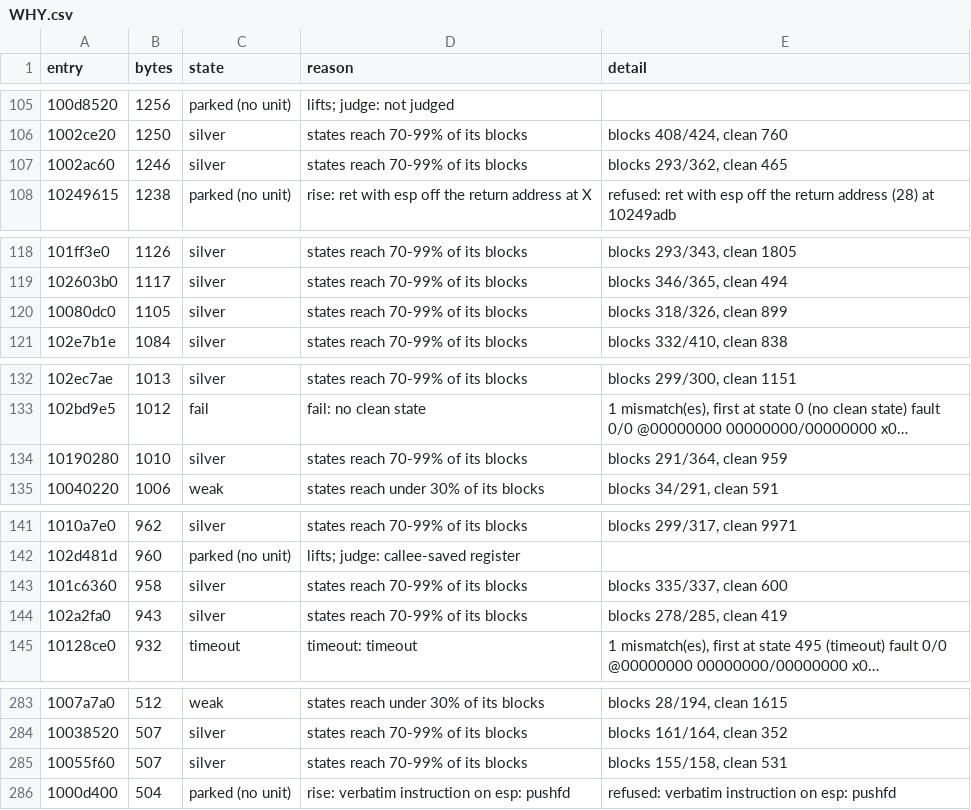
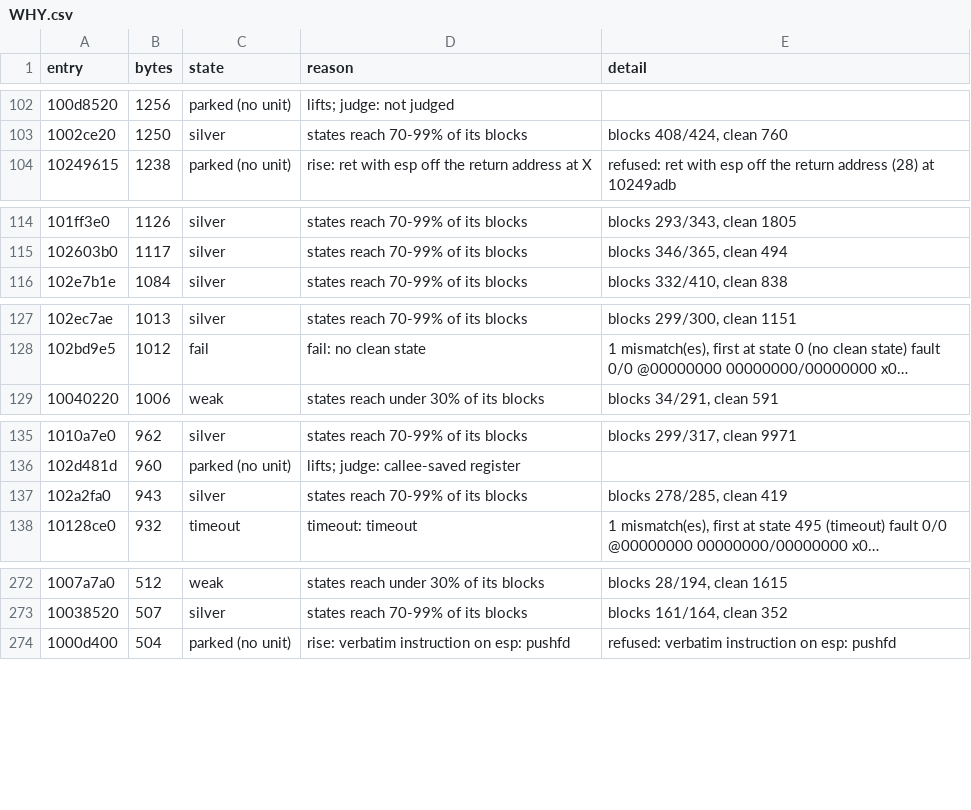
Before and after one commit to cowrevenge/cow_kuluu_xi_anything, a CSV file: docs/cow/WHY.csv, drawn as a sheet; only a part is shown, gaps mark what is left out; long unchanged cells end in …; the diff covers the shown part only; the diff names each change by its address in the sheet, - before the commit and + after, or states it on an @@ line.

```diff
--- a/docs/cow/WHY.csv
+++ b/docs/cow/WHY.csv
-row 107: 1002ac60 | 1246 | silver | states reach 70-99% of its blocks | blocks 293/362, clean 465
-row 120: 10080dc0 | 1105 | silver | states reach 70-99% of its blocks | blocks 318/326, clean 899
-row 134: 10190280 | 1010 | silver | states reach 70-99% of its blocks | blocks 291/364, clean 959
-row 143: 101c6360 | 958 | silver | states reach 70-99% of its blocks | blocks 335/337, clean 600
-row 285: 10055f60 | 507 | silver | states reach 70-99% of its blocks | blocks 155/158, clean 531
```
Also changed, not shown: 11 removed rows and 8 edited cells elsewhere in this file, cow/conveyor/daily.tsv, docs/cow/SITES.csv, 30 other files.
